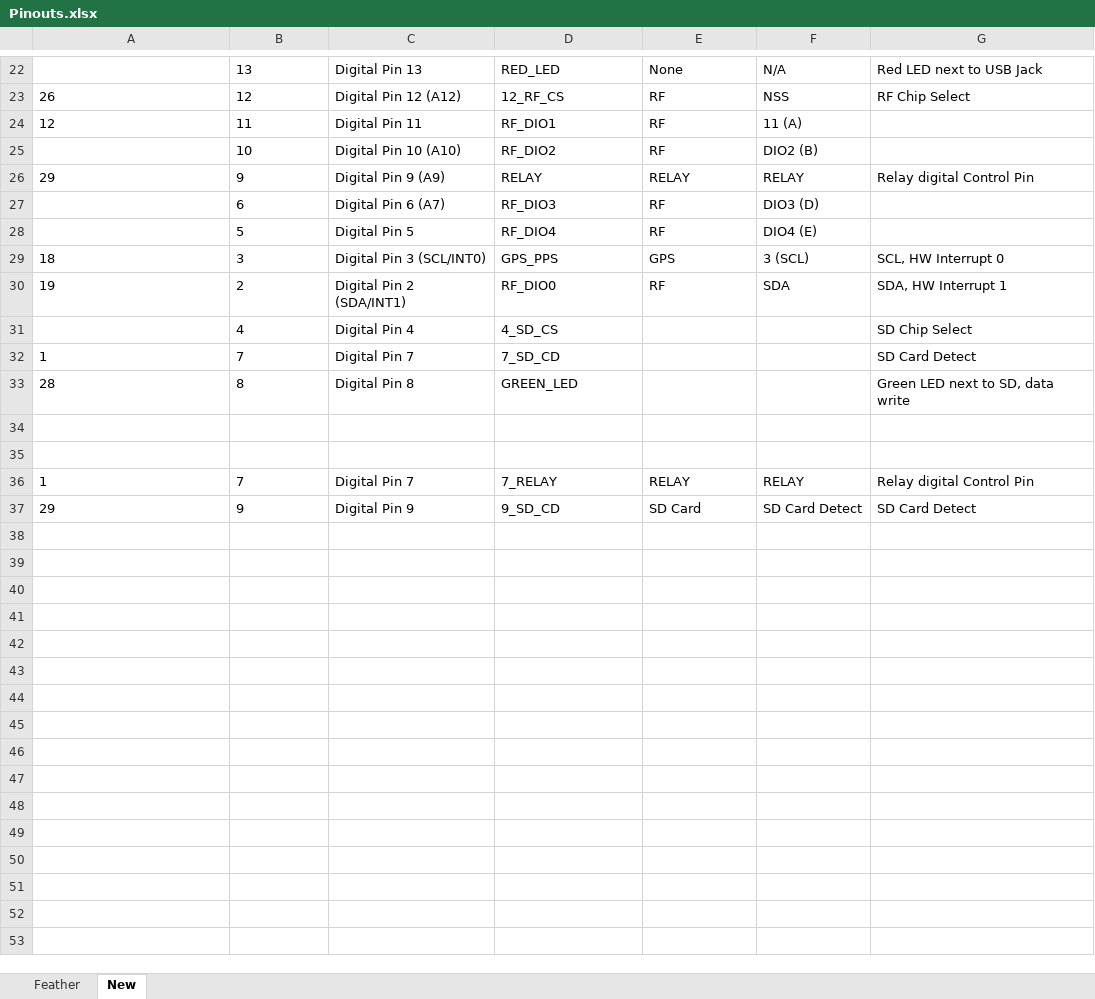
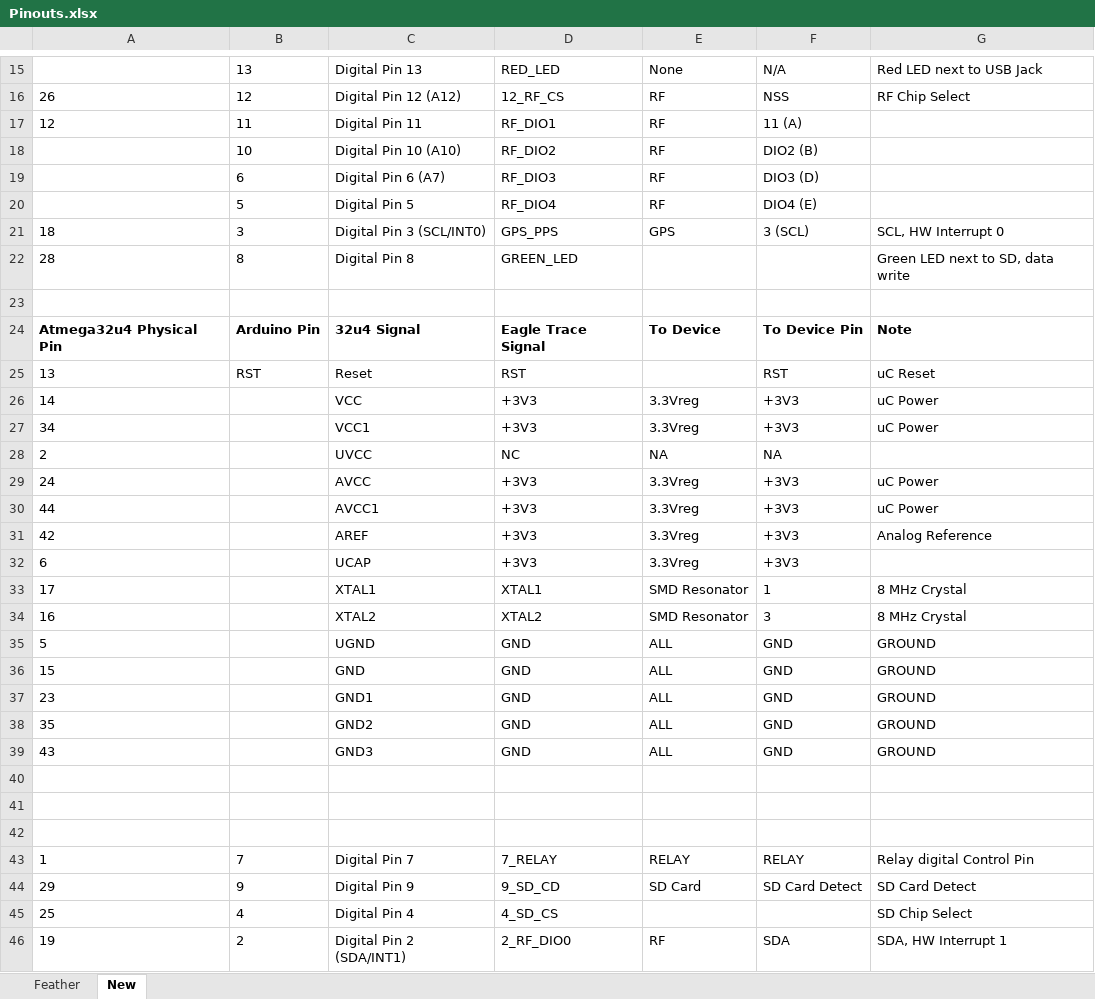
Before and after one commit to zleffke/eaglecad, an Excel workbook: rfm69/rfm69_32u4/rev-/docs/Pinouts.xlsx, sheet New, drawn as a sheet; only a part is shown, gaps mark what is left out; values as stored, in another font and other column widths than the file's, no borders; removed rows and columns are numbered as before the commit, all else as after; the diff covers the shown part only; the diff names each change by its address in the sheet, - before the commit and + after, or states it on an @@ line.

Commit message:
fixing trash files for pinouts and board

```diff
--- a/rfm69/rfm69_32u4/rev-/docs/Pinouts.xlsx (sheet New)
+++ b/rfm69/rfm69_32u4/rev-/docs/Pinouts.xlsx (sheet New)
-row 26: 29 | 9 | Digital Pin 9 (A9) | RELAY | RELAY | RELAY | Relay digital Control Pin
-row 30: 19 | 2 | Digital Pin 2 (SDA/INT1) | RF_DIO0 | RF | SDA | SDA, HW Interrupt 1
-row 31:  | 4 | Digital Pin 4 | 4_SD_CS |  |  | SD Chip Select
-row 32: 1 | 7 | Digital Pin 7 | 7_SD_CD |  |  | SD Card Detect
+row 23: (empty)
+row 24: Atmega32u4 Physical Pin | Arduino Pin | 32u4 Signal | Eagle Trace Signal | To Device | To Device Pin | Note
+row 25: 13 | RST | Reset | RST |  | RST | uC Reset
+row 26: 14 |  | VCC | +3V3 | 3.3Vreg | +3V3 | uC Power
+row 27: 34 |  | VCC1 | +3V3 | 3.3Vreg | +3V3 | uC Power
+row 28: 2 |  | UVCC | NC | NA | NA
+row 29: 24 |  | AVCC | +3V3 | 3.3Vreg | +3V3 | uC Power
+row 30: 44 |  | AVCC1 | +3V3 | 3.3Vreg | +3V3 | uC Power
+row 31: 42 |  | AREF | +3V3 | 3.3Vreg | +3V3 | Analog Reference
+row 32: 6 |  | UCAP | +3V3 | 3.3Vreg | +3V3
+row 33: 17 |  | XTAL1 | XTAL1 | SMD Resonator | 1 | 8 MHz Crystal
+row 34: 16 |  | XTAL2 | XTAL2 | SMD Resonator | 3 | 8 MHz Crystal
+row 35: 5 |  | UGND | GND | ALL | GND | GROUND
+row 36: 15 |  | GND | GND | ALL | GND | GROUND
+row 37: 23 |  | GND1 | GND | ALL | GND | GROUND
+row 38: 35 |  | GND2 | GND | ALL | GND | GROUND
+row 39: 43 |  | GND3 | GND | ALL | GND | GROUND
+row 40: (empty)
+row 45: 25 | 4 | Digital Pin 4 | 4_SD_CS |  |  | SD Chip Select
+row 46: 19 | 2 | Digital Pin 2 (SDA/INT1) | 2_RF_DIO0 | RF | SDA | SDA, HW Interrupt 1
```
Also changed, not shown: 3 added rows, 5 removed rows, 2 moved rows and 5 edited cells elsewhere in this sheet, 2 other files.
